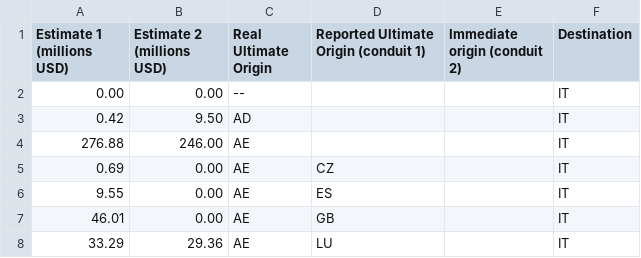
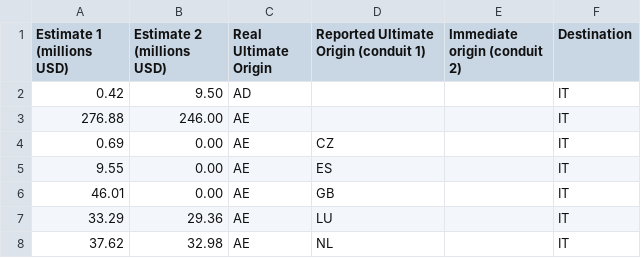
Before and after one commit to PublicDataLab/offshoreatlas, a TSV file: data/dataset-it.tsv, drawn as a sheet; only a part is shown; the shorter side is filled out with more unchanged rows; the diff names each change by its address in the sheet, - before the commit and + after, or states it on an @@ line.

```diff
--- a/data/dataset-it.tsv
+++ b/data/dataset-it.tsv
-row 2: 0.00 | 0.00 | -- |  |  | IT
```
Also changed, not shown: data/dataset-br.tsv, data/dataset-cn.tsv, 3 other files.
